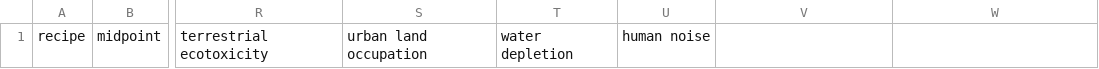
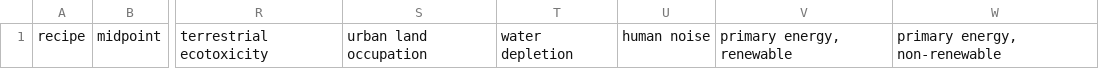
Before and after one commit to romainsacchi/carculator, a CSV file: carculator/data/dict_impact_categories.csv, drawn as a sheet; only a part is shown, gaps mark what is left out; the diff names each change by its address in the sheet, - before the commit and + after, or states it on an @@ line.

Commit message:
Added additional impact categories and fixed error on synthetic gasoline

```diff
--- a/carculator/data/dict_impact_categories.csv
+++ b/carculator/data/dict_impact_categories.csv
-V1: (empty)
+V1: primary energy, renewable
-W1: (empty)
+W1: primary energy, non-renewable
```
Also changed, not shown: carculator/data/dict_inputs_A_matrix.csv, 14 other files.
